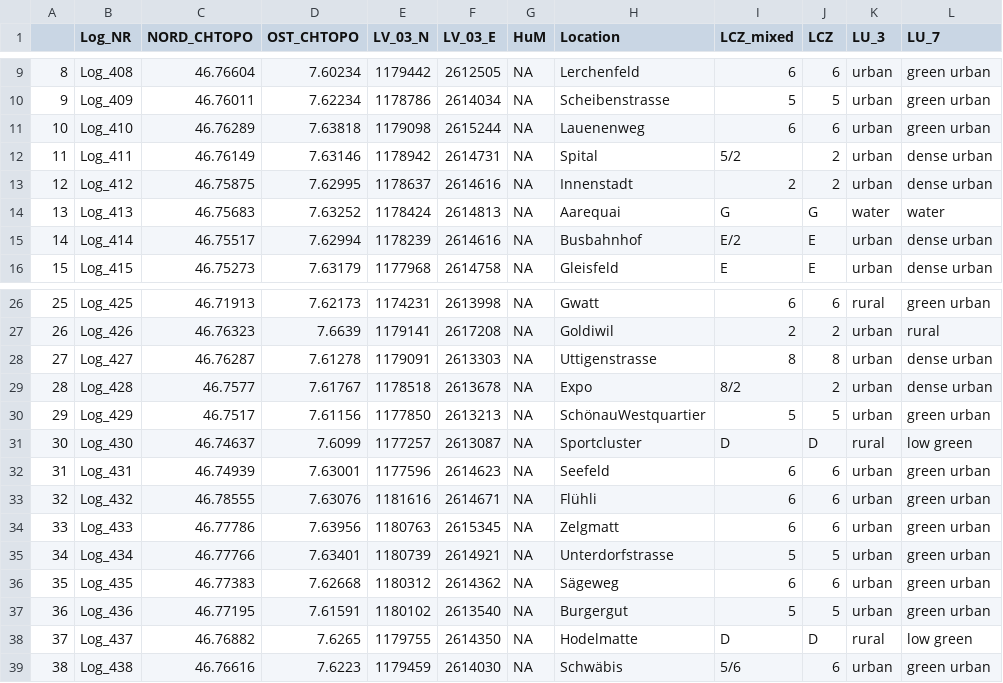
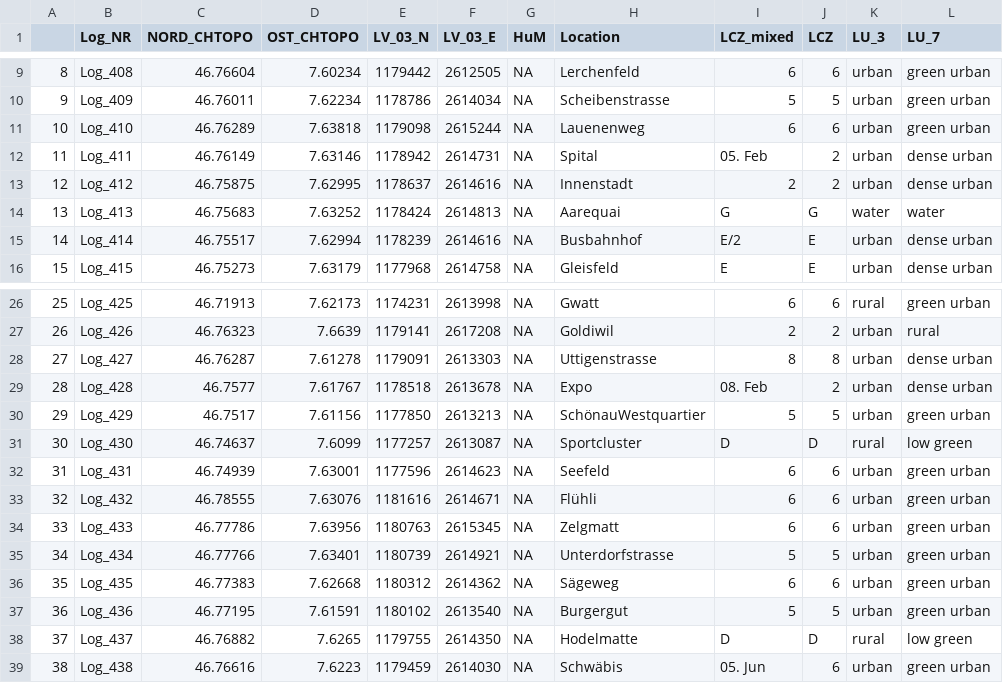
Before and after one commit to noewe/MSc-Thesis, a CSV file: data/Metadata/metadata_Thun.csv, drawn as a sheet; only a part is shown, gaps mark what is left out; the diff names each change by its address in the sheet, - before the commit and + after, or states it on an @@ line.

Commit message:
Change metadata

```diff
--- a/data/Metadata/metadata_Thun.csv
+++ b/data/Metadata/metadata_Thun.csv
-I12 (LCZ_mixed): 5/2
+I12 (LCZ_mixed): 05. Feb
-I29 (LCZ_mixed): 8/2
+I29 (LCZ_mixed): 08. Feb
-I39 (LCZ_mixed): 5/6
+I39 (LCZ_mixed): 05. Jun
```
Also changed, not shown: 1 other file.
